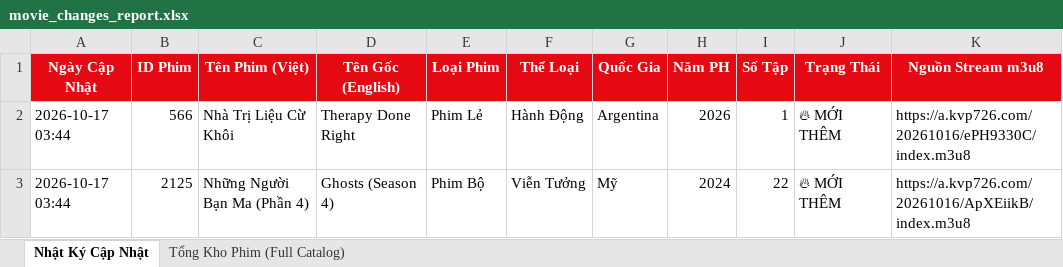
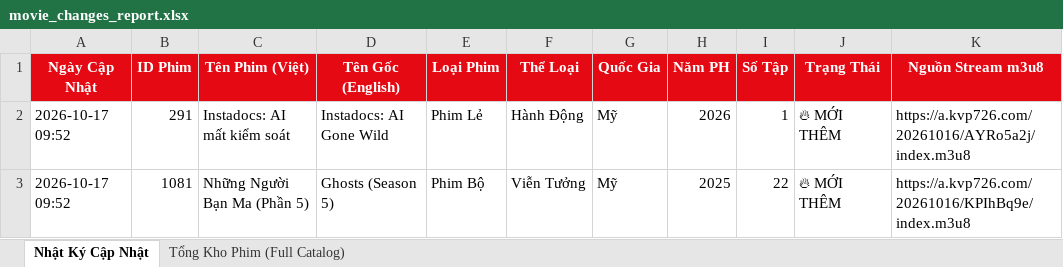
Before and after one commit to exorcisthb/Phim, an Excel workbook: movie_changes_report.xlsx, sheet Nhật Ký Cập Nhật, drawn as a sheet; values as stored, in another font and other column widths than the file's, no borders; the diff names each change by its address in the sheet, - before the commit and + after, or states it on an @@ line.

```diff
--- a/movie_changes_report.xlsx (sheet Nhật Ký Cập Nhật)
+++ b/movie_changes_report.xlsx (sheet Nhật Ký Cập Nhật)
-A2:A3 (Ngày Cập Nhật): 2026-10-17 03:44
+A2:A3 (Ngày Cập Nhật): 2026-10-17 09:52
-B2 (ID Phim): 566
+B2 (ID Phim): 291
-C2 (Tên Phim (Việt)): Nhà Trị Liệu Cừ Khôi
+C2 (Tên Phim (Việt)): Instadocs: AI mất kiểm soát
-D2 (Tên Gốc (English)): Therapy Done Right
+D2 (Tên Gốc (English)): Instadocs: AI Gone Wild
-G2 (Quốc Gia): Argentina
+G2 (Quốc Gia): Mỹ
-K2 (Nguồn Stream m3u8): https://a.kvp726.com/20261016/ePH9330C/index.m3u8
+K2 (Nguồn Stream m3u8): https://a.kvp726.com/20261016/AYRo5a2j/index.m3u8
-B3 (ID Phim): 2125
+B3 (ID Phim): 1081
-C3 (Tên Phim (Việt)): Những Người Bạn Ma (Phần 4)
+C3 (Tên Phim (Việt)): Những Người Bạn Ma (Phần 5)
-D3 (Tên Gốc (English)): Ghosts (Season 4)
+D3 (Tên Gốc (English)): Ghosts (Season 5)
-H3 (Năm PH): 2024
+H3 (Năm PH): 2025
-K3 (Nguồn Stream m3u8): https://a.kvp726.com/20261016/ApXEiikB/index.m3u8
+K3 (Nguồn Stream m3u8): https://a.kvp726.com/20261016/KPIhBq9e/index.m3u8
```
Also changed, not shown: sheet Tổng Kho Phim (Full Catalog), 2 other files.
